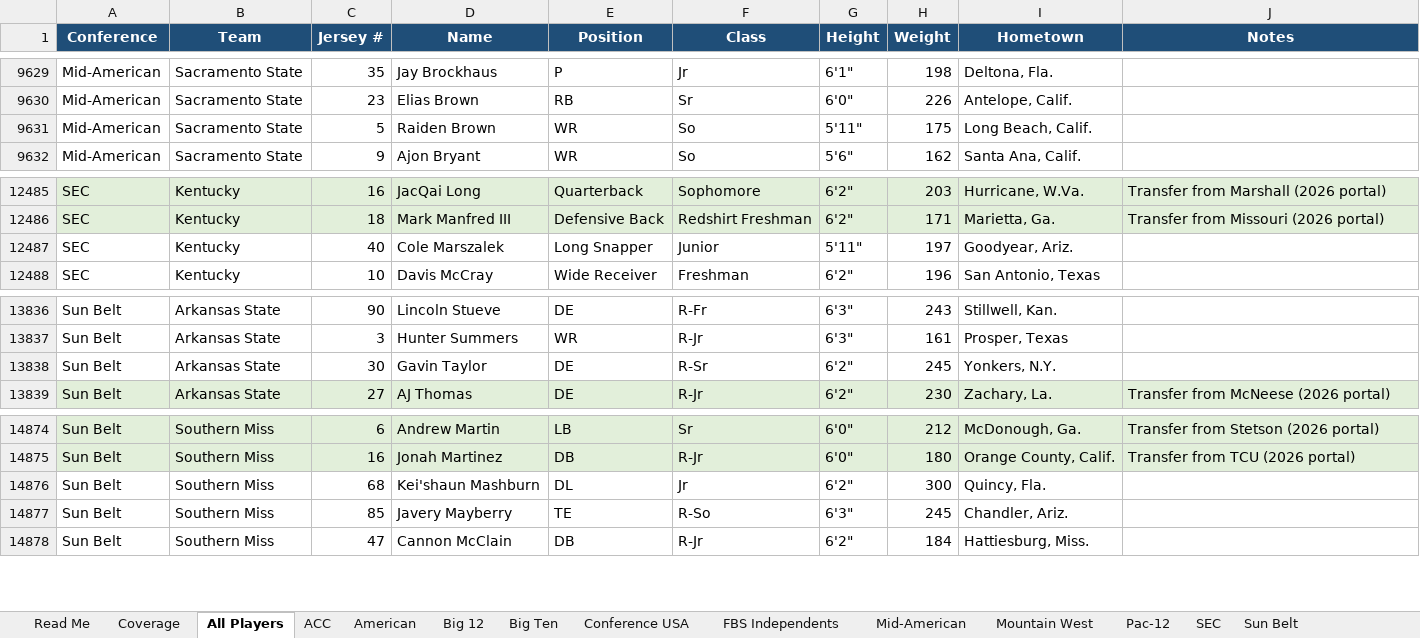
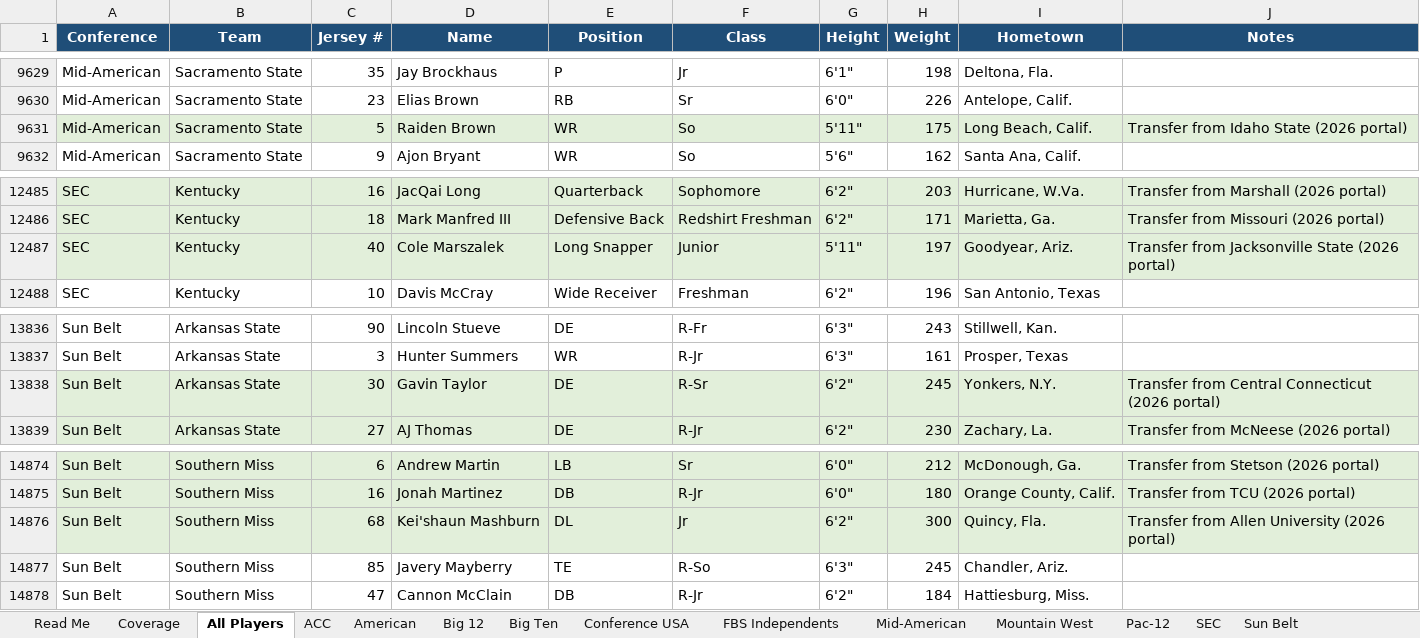
Before and after one commit to lucasalvarezflorida-lab/ncaa-fbs-analytics, an Excel workbook: rosters/FBS_Rosters_2026.xlsx, sheet All Players, drawn as a sheet; only a part is shown, gaps mark what is left out; values as stored, in another font and other column widths than the file's, no borders; the diff covers the shown part only; the diff names each change by its address in the sheet, - before the commit and + after, or states it on an @@ line.

```diff
--- a/rosters/FBS_Rosters_2026.xlsx (sheet All Players)
+++ b/rosters/FBS_Rosters_2026.xlsx (sheet All Players)
-A9631:J9631 fill: none
+A9631:J9631 fill: #E2EFDA
-J9631 (Notes): (empty)
+J9631 (Notes): Transfer from Idaho State (2026 portal)
-A12487:J12487 fill: none
+A12487:J12487 fill: #E2EFDA
-J12487 (Notes): (empty)
+J12487 (Notes): Transfer from Jacksonville State (2026 portal)
-A13838:J13838 fill: none
+A13838:J13838 fill: #E2EFDA
-J13838 (Notes): (empty)
+J13838 (Notes): Transfer from Central Connecticut (2026 portal)
-A14876:J14876 fill: none
+A14876:J14876 fill: #E2EFDA
-J14876 (Notes): (empty)
+J14876 (Notes): Transfer from Allen University (2026 portal)
```
Also changed, not shown: 5 edited cells and cell formats elsewhere in this sheet, sheet Read Me, 4 other files.
